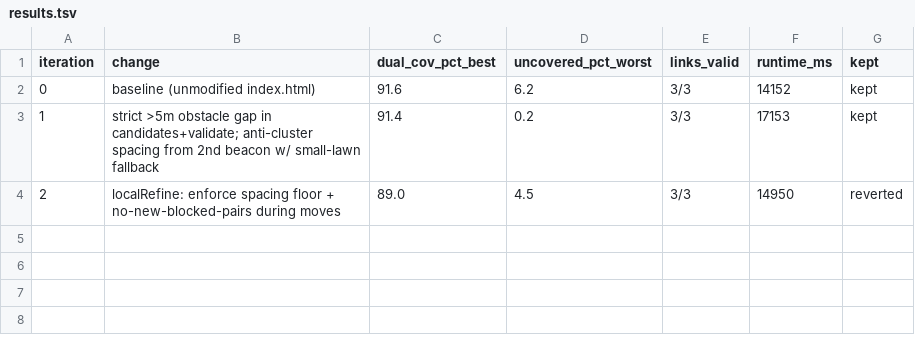
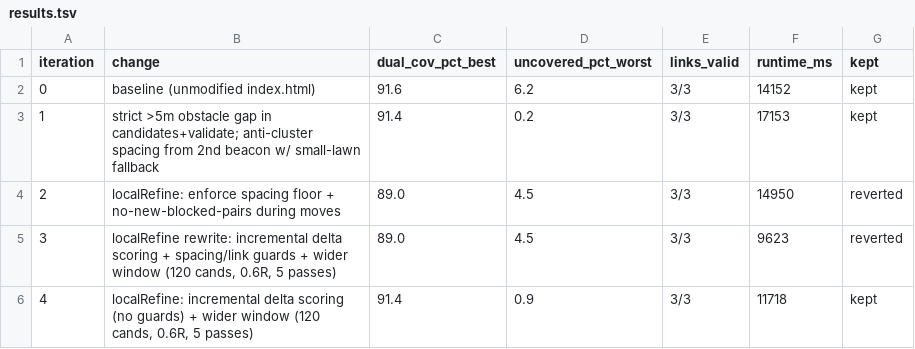
Before and after one commit to juanmackie/Ecovacs-G1-beacon-placement-optimiser, a TSV file: autoresearch/autoresearch-260821-1148/results.tsv, drawn as a sheet; the diff names each change by its address in the sheet, - before the commit and + after, or states it on an @@ line.

Commit message:
optimizer: incremental local refine, wider search window (autoresearch iter 4, kept; -22% runtime, coverage equal)

```diff
--- a/autoresearch/autoresearch-260821-1148/results.tsv
+++ b/autoresearch/autoresearch-260821-1148/results.tsv
+row 5: 3 | localRefine rewrite: incremental delta scoring + spacing/link guards + wider window (120 cands, 0.6R, 5 passes) | 89.0 | 4.5 | 3/3 | 9623 | reverted
+row 6: 4 | localRefine: incremental delta scoring (no guards) + wider window (120 cands, 0.6R, 5 passes) | 91.4 | 0.9 | 3/3 | 11718 | kept
```
Also changed, not shown: 1 other file.
